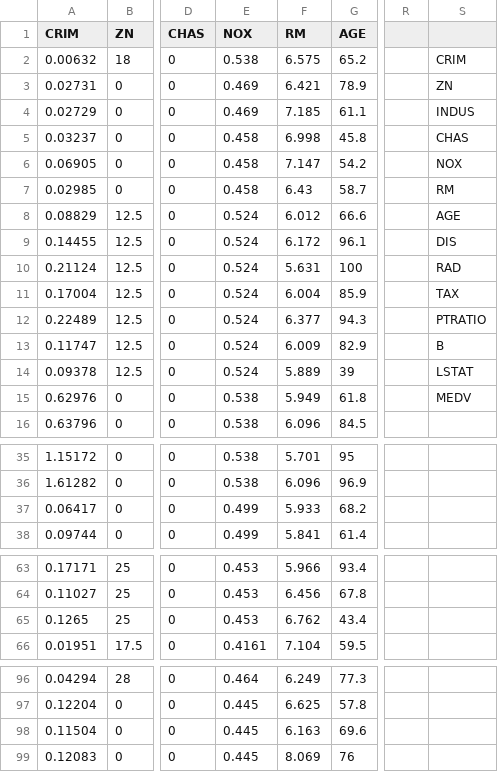
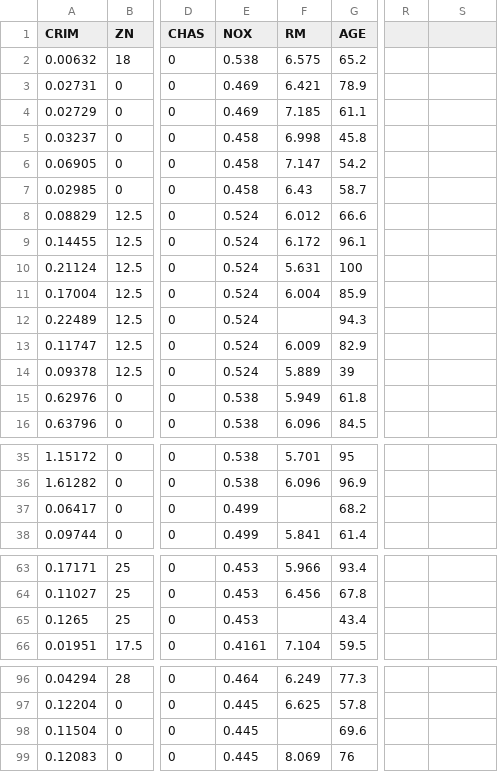
Before and after one commit to Vk24-hash/House_Pricing_Prediction_Model, a CSV file: Data.csv, drawn as a sheet; only a part is shown, gaps mark what is left out; the diff covers the shown part only; the diff names each change by its address in the sheet, - before the commit and + after, or states it on an @@ line.

```diff
--- a/Data.csv
+++ b/Data.csv
-S2: CRIM
+S2: (empty)
-S3: ZN
+S3: (empty)
-S4: INDUS
+S4: (empty)
-S5: CHAS
+S5: (empty)
-S6: NOX
+S6: (empty)
-S7: RM
+S7: (empty)
-S8: AGE
+S8: (empty)
-S9: DIS
+S9: (empty)
-S10: RAD
+S10: (empty)
-S11: TAX
+S11: (empty)
-F12 (RM): 6.377
+F12 (RM): (empty)
-S12: PTRATIO
+S12: (empty)
-S13: B
+S13: (empty)
-S14: LSTAT
+S14: (empty)
-S15: MEDV
+S15: (empty)
-F37 (RM): 5.933
+F37 (RM): (empty)
-F65 (RM): 6.762
+F65 (RM): (empty)
-F98 (RM): 6.163
+F98 (RM): (empty)
```
Also changed, not shown: 1 edited cell elsewhere in this file, 4 other files.
